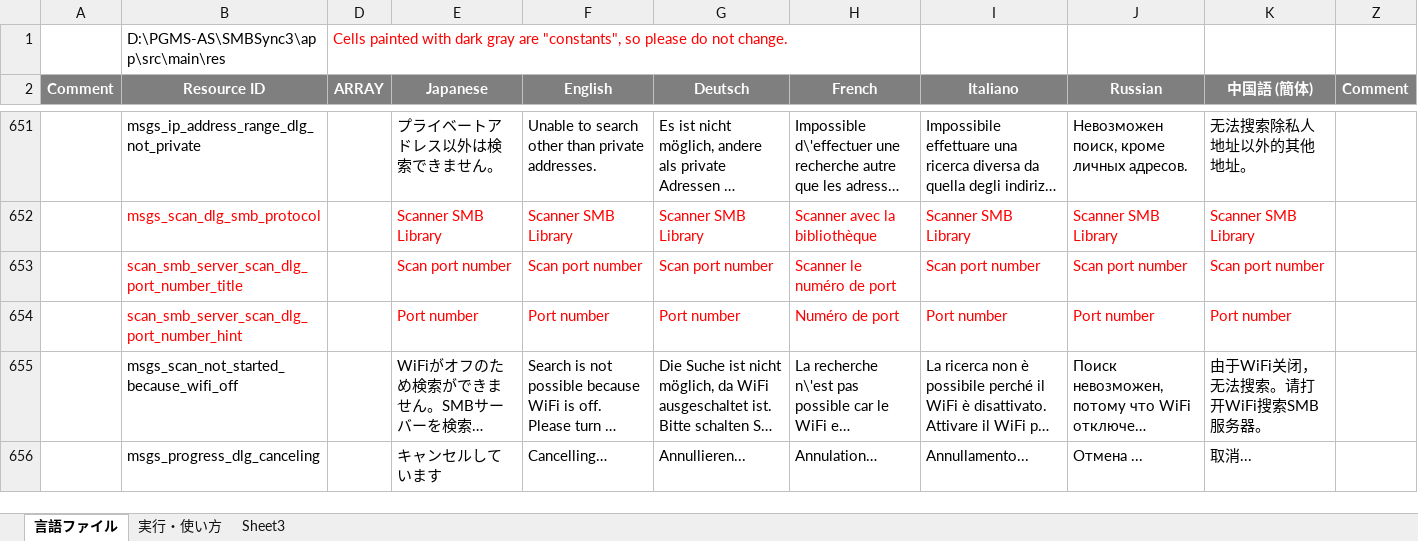
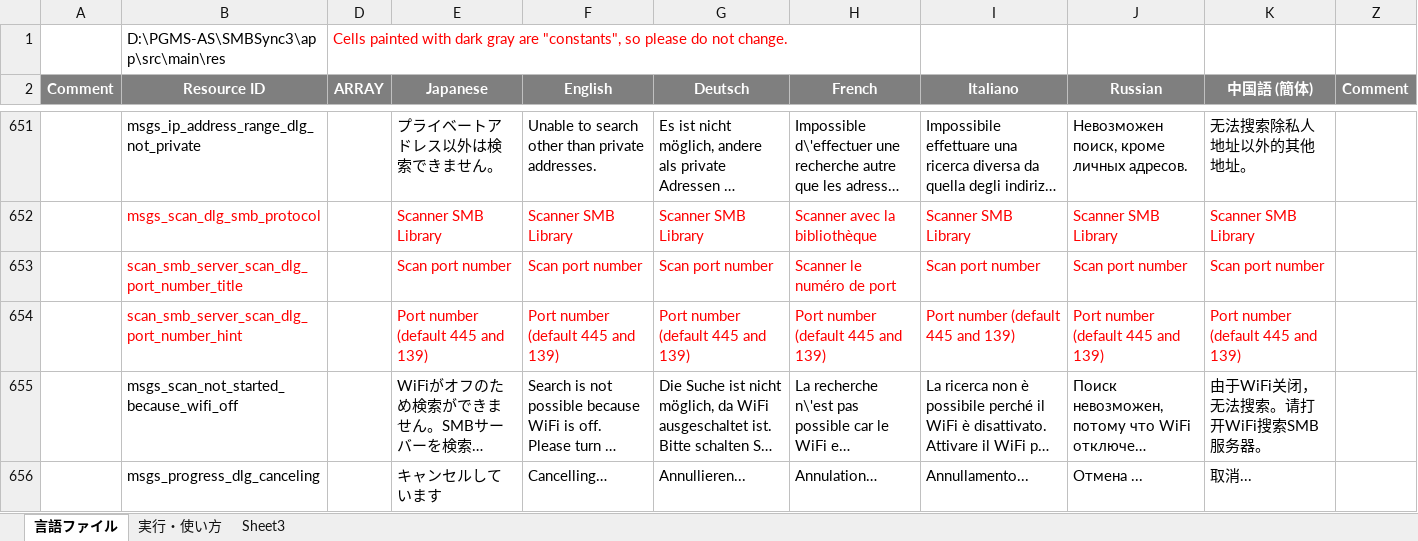
Before and after one commit to dpa99c/SMBSync3, an Excel workbook: message_translation_sync3.xlsm, sheet 言語ファイル, drawn as a sheet; only a part is shown, gaps mark what is left out; long unchanged cells end in …; values as stored, in another font and other column widths than the file's, no borders; charts and pictures not drawn; the diff names each change by its address in the sheet, - before the commit and + after, or states it on an @@ line.

```diff
--- a/message_translation_sync3.xlsm (sheet 言語ファイル)
+++ b/message_translation_sync3.xlsm (sheet 言語ファイル)
-E654 (Japanese): Port number
+E654 (Japanese): Port number (default 445 and 139)
-F654 (English): Port number
+F654 (English): Port number (default 445 and 139)
-G654 (Deutsch): Port number
+G654 (Deutsch): Port number (default 445 and 139)
-H654 (French): Numéro de port
+H654 (French): Port number (default 445 and 139)
-I654 (Italiano): Port number
+I654 (Italiano): Port number (default 445 and 139)
-J654 (Russian): Port number
+J654 (Russian): Port number (default 445 and 139)
-K654 (中国語 (簡体)): Port number
+K654 (中国語 (簡体)): Port number (default 445 and 139)
```
Also changed, not shown: 9 other files.
